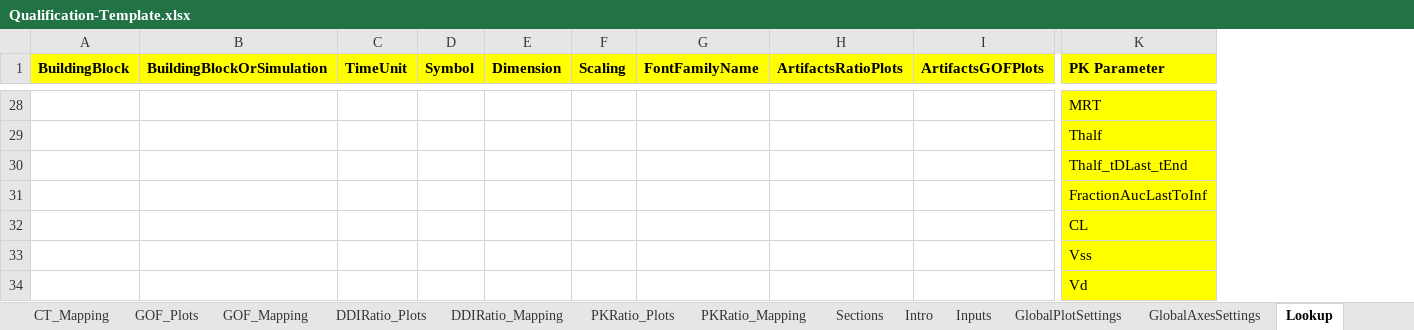
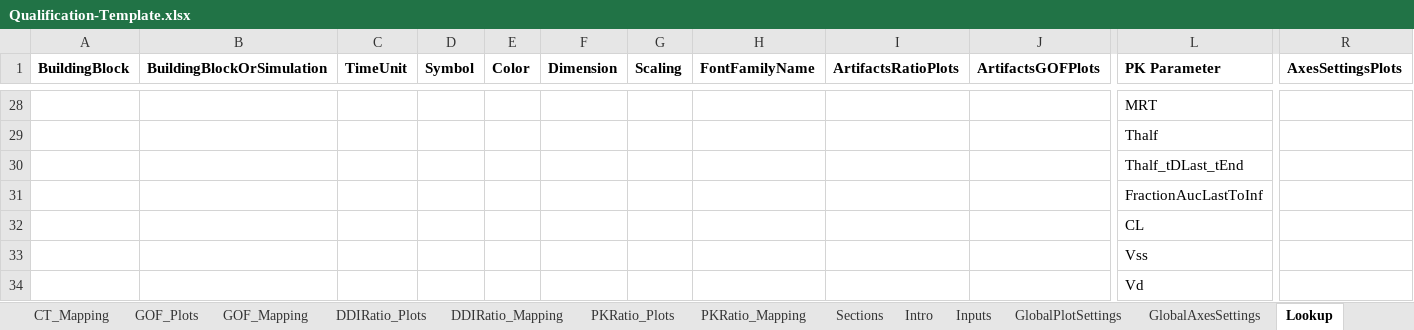
Before and after one commit to Open-Systems-Pharmacology/OSPSuite.QualificationPlanEditor, an Excel workbook: inst/Qualification-Template.xlsx, sheet Lookup, drawn as a sheet; only a part is shown, gaps mark what is left out; values as stored, in another font and other column widths than the file's, no borders; addresses are those after the commit; the diff covers the shown part only; the diff names each change by its address in the sheet, - before the commit and + after, or states it on an @@ line.

```diff
--- a/inst/Qualification-Template.xlsx (sheet Lookup)
+++ b/inst/Qualification-Template.xlsx (sheet Lookup)
+column E (Color), empty
+column R (AxesSettingsPlots), empty
-A1:D1 fill: #FFFF00
+A1:D1 fill: none
-F1:L1 fill: #FFFF00
+F1:L1 fill: none
-L28:L34 fill: #FFFF00
+L28:L34 fill: none
```
Also changed, not shown: 4 edited cells and cell formats elsewhere in this sheet, 12 other files.
